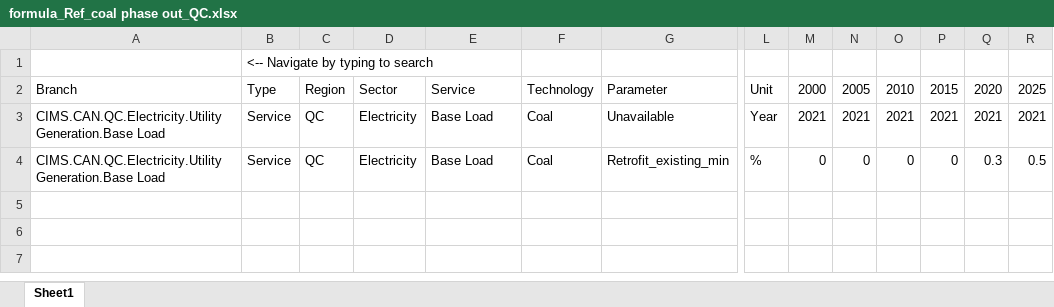
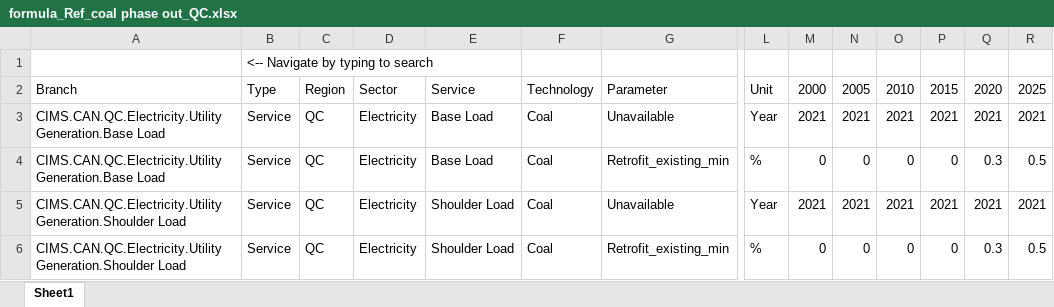
Before and after one commit to EMRG-SFU/cims-models, an Excel workbook: csv/policies/reference/Ref_coal phase out/formula_Ref_coal phase out_QC.xlsx, sheet Sheet1, drawn as a sheet; only a part is shown, gaps mark what is left out; values as stored, in another font and other column widths than the file's, no borders; rows hold the shown columns only; the diff names each change by its address in the sheet, - before the commit and + after, or states it on an @@ line.

```diff
--- a/csv/policies/reference/Ref_coal phase out/formula_Ref_coal phase out_QC.xlsx (sheet Sheet1)
+++ b/csv/policies/reference/Ref_coal phase out/formula_Ref_coal phase out_QC.xlsx (sheet Sheet1)
+row 5: CIMS.CAN.QC.Electricity.Utility Generation.Shoulder Load | Service | QC | Electricity | Shoulder Load | Coal | Unavailable | Year | 2021 | 2021 | 2021 | 2021 | 2021 | 2021
+row 6: CIMS.CAN.QC.Electricity.Utility Generation.Shoulder Load | Service | QC | Electricity | Shoulder Load | Coal | Retrofit_existing_min | % | 0 | 0 | 0 | 0 | 0.3 | 0.5
```
Also changed, not shown: csv/policies/reference/Ref_LDV ZEV/formula_Ref_LDV ZEV_BC.xlsx, csv/policies/reference/Ref_coal phase out/formula_Ref_coal phase out_AB.xlsx, 12 other files.
